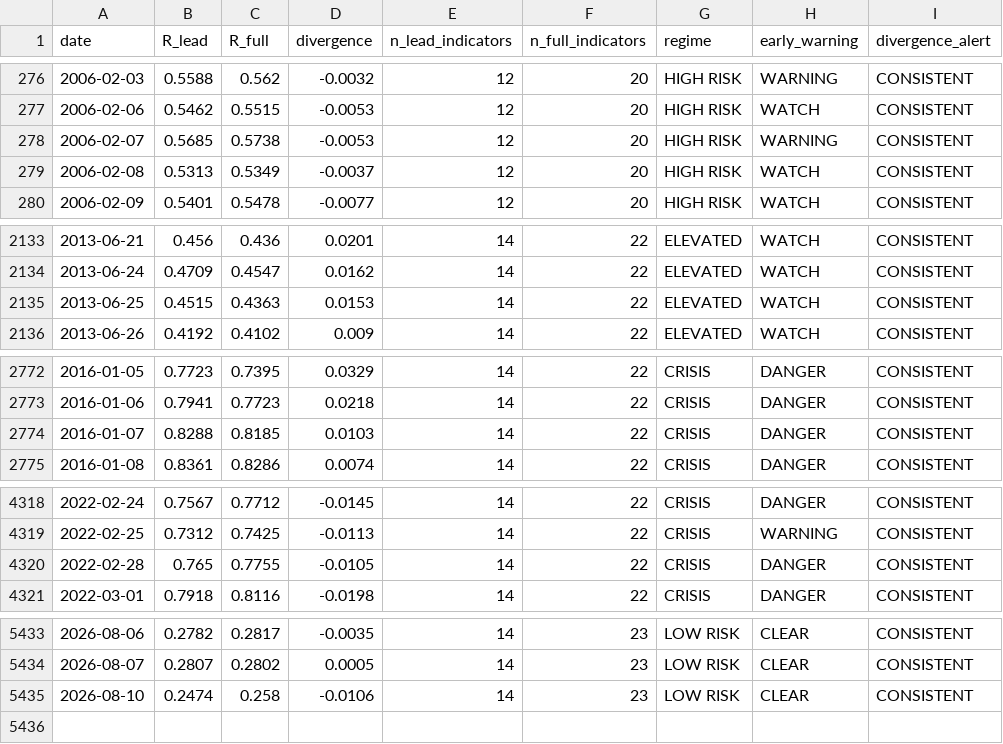
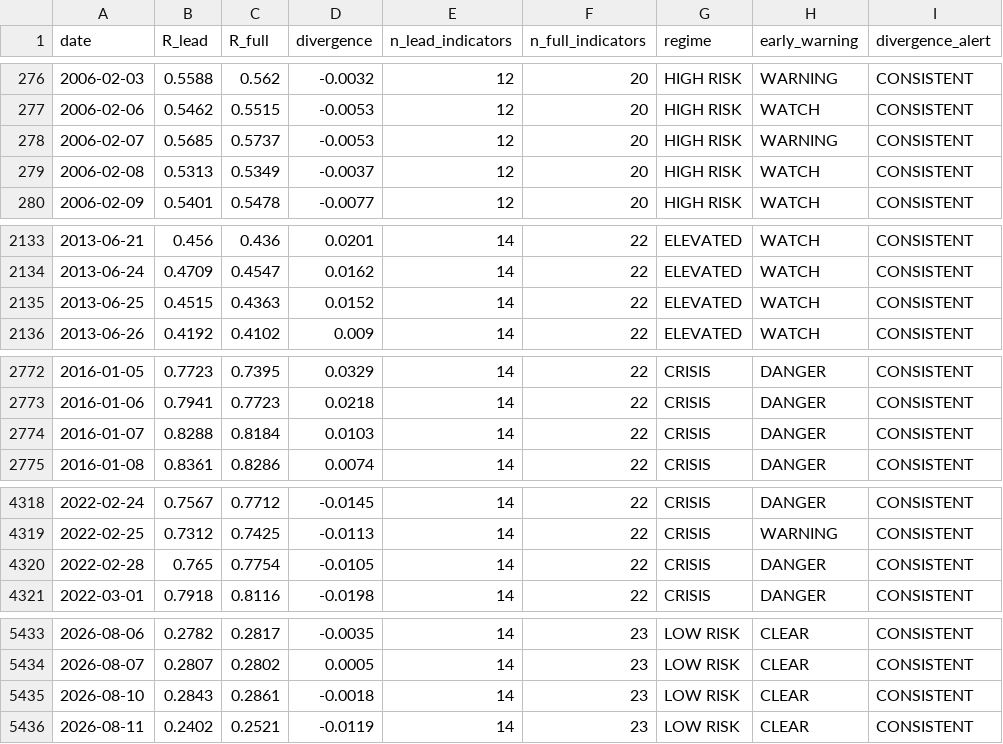
Before and after one commit to wernerhl/portfolio-tournament, a CSV file: data/regime_v2_daily.csv, drawn as a sheet; only a part is shown, gaps mark what is left out; the diff covers the shown part only.

```diff
--- a/data/regime_v2_daily.csv
+++ b/data/regime_v2_daily.csv
@@ -277,3 +277,3 @@ date,R_lead,R_full,divergence,n_lead_indicators,n_full_indicators,regime,early_w
 2006-02-06,0.5462,0.5515,-0.0053,12,20,HIGH RISK,WATCH,CONSISTENT
-2006-02-07,0.5685,0.5738,-0.0053,12,20,HIGH RISK,WARNING,CONSISTENT
+2006-02-07,0.5685,0.5737,-0.0053,12,20,HIGH RISK,WARNING,CONSISTENT
 2006-02-08,0.5313,0.5349,-0.0037,12,20,HIGH RISK,WATCH,CONSISTENT
@@ -2134,3 +2134,3 @@ date,R_lead,R_full,divergence,n_lead_indicators,n_full_indicators,regime,early_w
 2013-06-24,0.4709,0.4547,0.0162,14,22,ELEVATED,WATCH,CONSISTENT
-2013-06-25,0.4515,0.4363,0.0153,14,22,ELEVATED,WATCH,CONSISTENT
+2013-06-25,0.4515,0.4363,0.0152,14,22,ELEVATED,WATCH,CONSISTENT
 2013-06-26,0.4192,0.4102,0.009,14,22,ELEVATED,WATCH,CONSISTENT
@@ -2773,3 +2773,3 @@ date,R_lead,R_full,divergence,n_lead_indicators,n_full_indicators,regime,early_w
 2016-01-06,0.7941,0.7723,0.0218,14,22,CRISIS,DANGER,CONSISTENT
-2016-01-07,0.8288,0.8185,0.0103,14,22,CRISIS,DANGER,CONSISTENT
+2016-01-07,0.8288,0.8184,0.0103,14,22,CRISIS,DANGER,CONSISTENT
 2016-01-08,0.8361,0.8286,0.0074,14,22,CRISIS,DANGER,CONSISTENT
@@ -4319,3 +4319,3 @@ date,R_lead,R_full,divergence,n_lead_indicators,n_full_indicators,regime,early_w
 2022-02-25,0.7312,0.7425,-0.0113,14,22,CRISIS,WARNING,CONSISTENT
-2022-02-28,0.765,0.7755,-0.0105,14,22,CRISIS,DANGER,CONSISTENT
+2022-02-28,0.765,0.7754,-0.0105,14,22,CRISIS,DANGER,CONSISTENT
 2022-03-01,0.7918,0.8116,-0.0198,14,22,CRISIS,DANGER,CONSISTENT
@@ -5434,2 +5434,3 @@ date,R_lead,R_full,divergence,n_lead_indicators,n_full_indicators,regime,early_w
 2026-08-07,0.2807,0.2802,0.0005,14,23,LOW RISK,CLEAR,CONSISTENT
-2026-08-10,0.2474,0.258,-0.0106,14,23,LOW RISK,CLEAR,CONSISTENT
+2026-08-10,0.2843,0.2861,-0.0018,14,23,LOW RISK,CLEAR,CONSISTENT
+2026-08-11,0.2402,0.2521,-0.0119,14,23,LOW RISK,CLEAR,CONSISTENT
```
Also changed, not shown: 1 edited cell elsewhere in this file, data/regime_daily.csv, data/regime_daily_published.csv, 24 other files.
